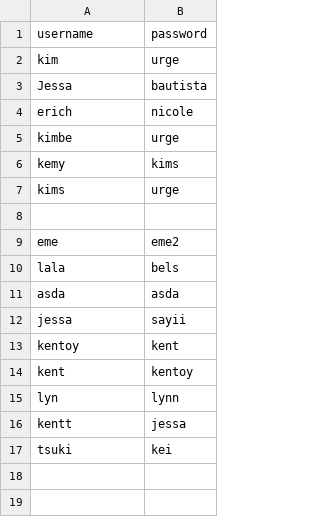
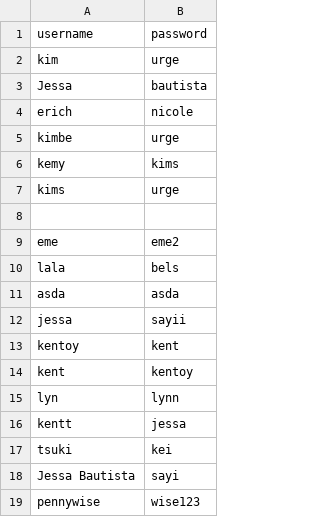
Before and after one commit to kimberly-urge/Penny-Wise-Budget-and-Expenses-Tracker, a CSV file: users.csv, drawn as a sheet.

```diff
--- a/users.csv
+++ b/users.csv
@@ -17 +17,3 @@ kentt,jessa
 tsuki,kei
+Jessa Bautista,sayi
+pennywise,wise123
```
Also changed, not shown: transactions.csv, 2 other files.
